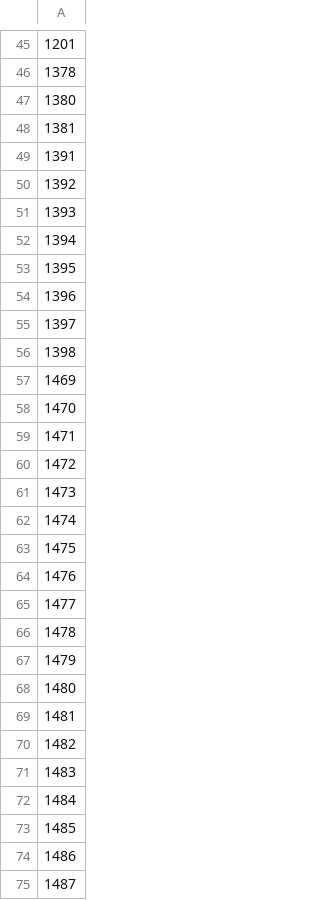
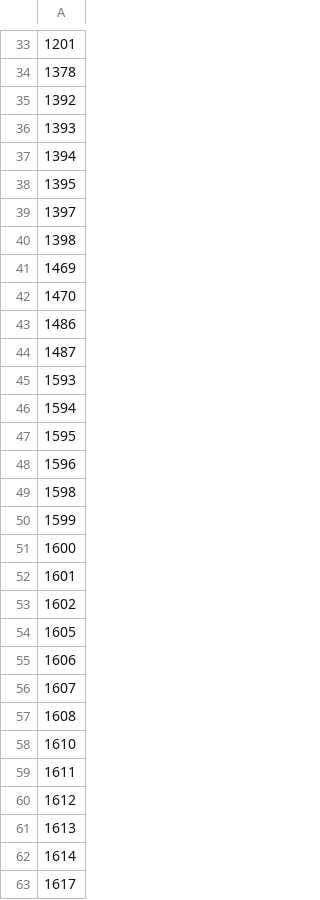
Before and after one commit to prarabdhmisra/quantiphy, a CSV file: data/probes/ids-d3-prior-tangential.csv, drawn as a sheet; only a part is shown, gaps mark what is left out; the shorter side is filled out with more unchanged rows; the diff covers the shown part only; the diff names each change by its address in the sheet, - before the commit and + after, or states it on an @@ line.

Commit message:
feat: gate the D3 overlay at 5x, so it stops carrying rows measured to lose
The first build of mix-v8 overlaid all 240 corrected rows, and 6.2% of them were
under 0.1x of the constant and 30.0% over 1.9x -- both hard zeros, replacing rows
that were carrying the constant's ~0.40. That is knowingly including rows the
2026-08-26 clip already priced at -0.257/row in D3.

Gating the corrected answer at 5x of the constant leaves 174 rows and combines two
independently measured findings instead of setting one against the other:

                    n   median   within2x   >1.9x   <0.1x
    ungated       240    0.953      39.2%   30.0%    6.2%
    within 5x     174    0.831      54.0%   18.4%    0.0%

Reuses clip_disagreement.py rather than a new id list -- mix-v7's D3 is the pure
constant, so every unoverlaid D3 row sits at ratio exactly 1.0 and can never be
clipped, which makes a category-wide clip exactly the gate wanted. Clipped rows
come back as method=none, and method_ids.py already excludes those.

The standing anchor is that D3 solver rows within 5x of the constant score 0.374
against its 0.396. This population is that same gate plus the bias correction, so
it should be strictly better than 0.374; whether it clears 0.396 is the question
the slot buys. Reads as delta(D3) = 0.179 * delta per row.

```diff
--- a/data/probes/ids-d3-prior-tangential.csv
+++ b/data/probes/ids-d3-prior-tangential.csv
-row 47: 1380
-row 48: 1381
-row 49: 1391
-row 54: 1396
-row 59: 1471
-row 60: 1472
-row 61: 1473
-row 62: 1474
-row 63: 1475
-row 64: 1476
-row 65: 1477
-row 66: 1478
-row 67: 1479
-row 68: 1480
-row 69: 1481
-row 70: 1482
-row 71: 1483
-row 72: 1484
-row 73: 1485
```
Also changed, not shown: 47 removed rows elsewhere in this file.
